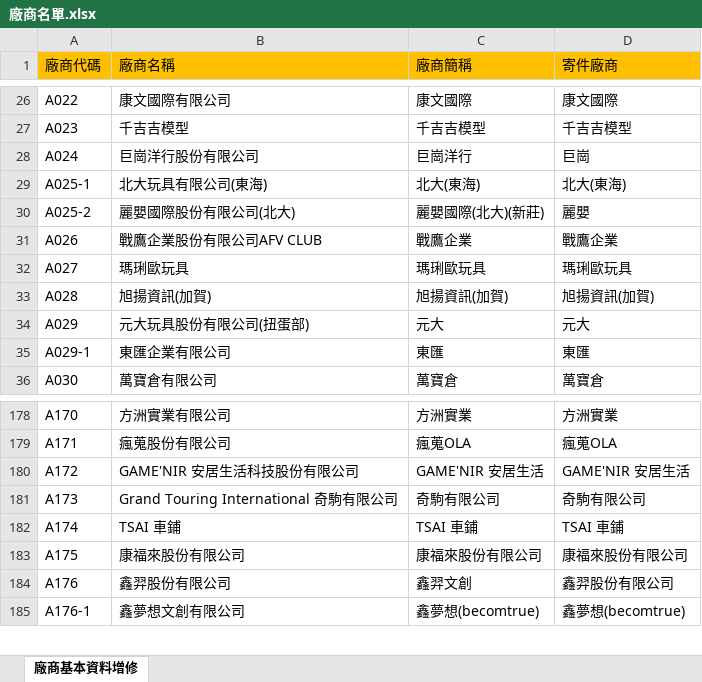
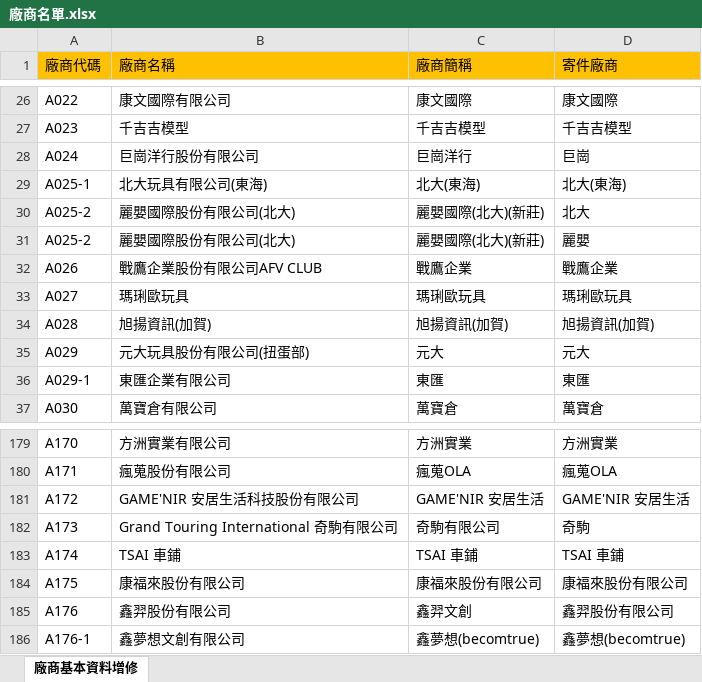
Before and after one commit to east-model-toy-corporation/vendor_order_parser, an Excel workbook: 廠商名單.xlsx, sheet 廠商基本資料增修, drawn as a sheet; only a part is shown, gaps mark what is left out; values as stored, in another font and other column widths than the file's, no borders; addresses are those after the commit; the diff names each change by its address in the sheet, - before the commit and + after, or states it on an @@ line.

```diff
--- a/廠商名單.xlsx (sheet 廠商基本資料增修)
+++ b/廠商名單.xlsx (sheet 廠商基本資料增修)
+row 30: A025-2 | 麗嬰國際股份有限公司(北大) | 麗嬰國際(北大)(新莊) | 北大
-D182 (寄件廠商): 奇駒有限公司
+D182 (寄件廠商): 奇駒
```
Also changed, not shown: formulas that keep their value, 品牌對照資料查詢.xlsx, 6 other files.
